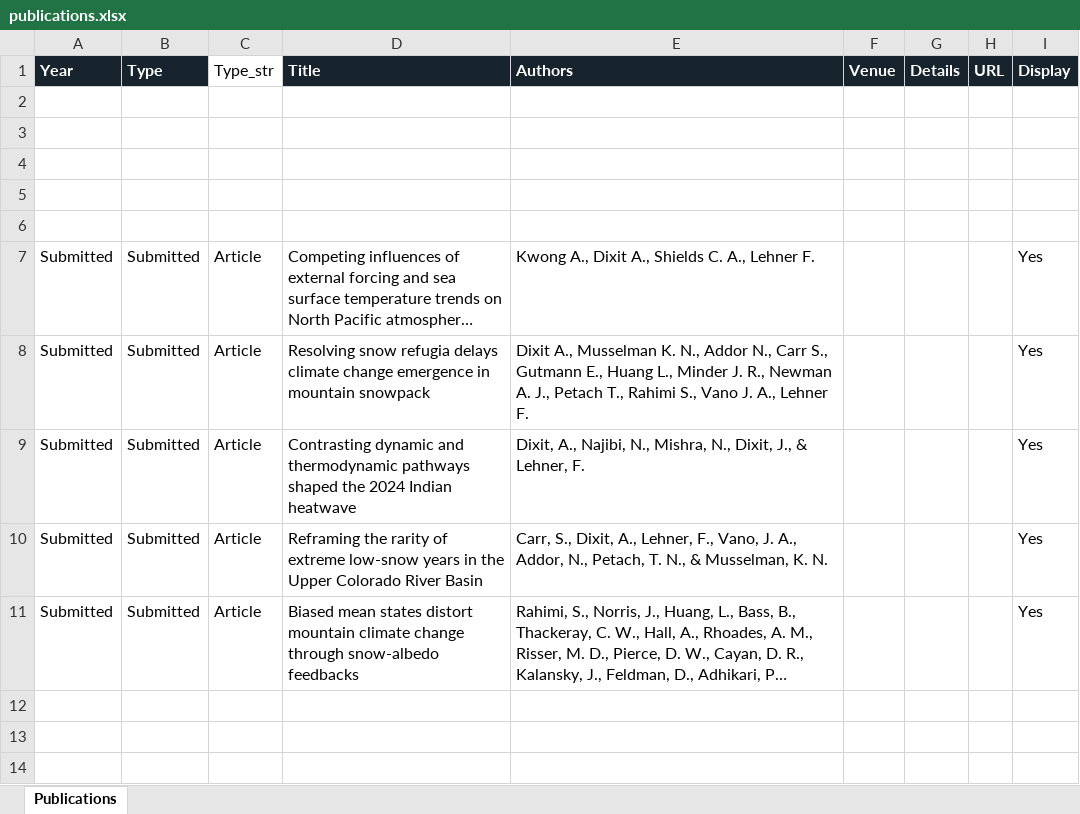
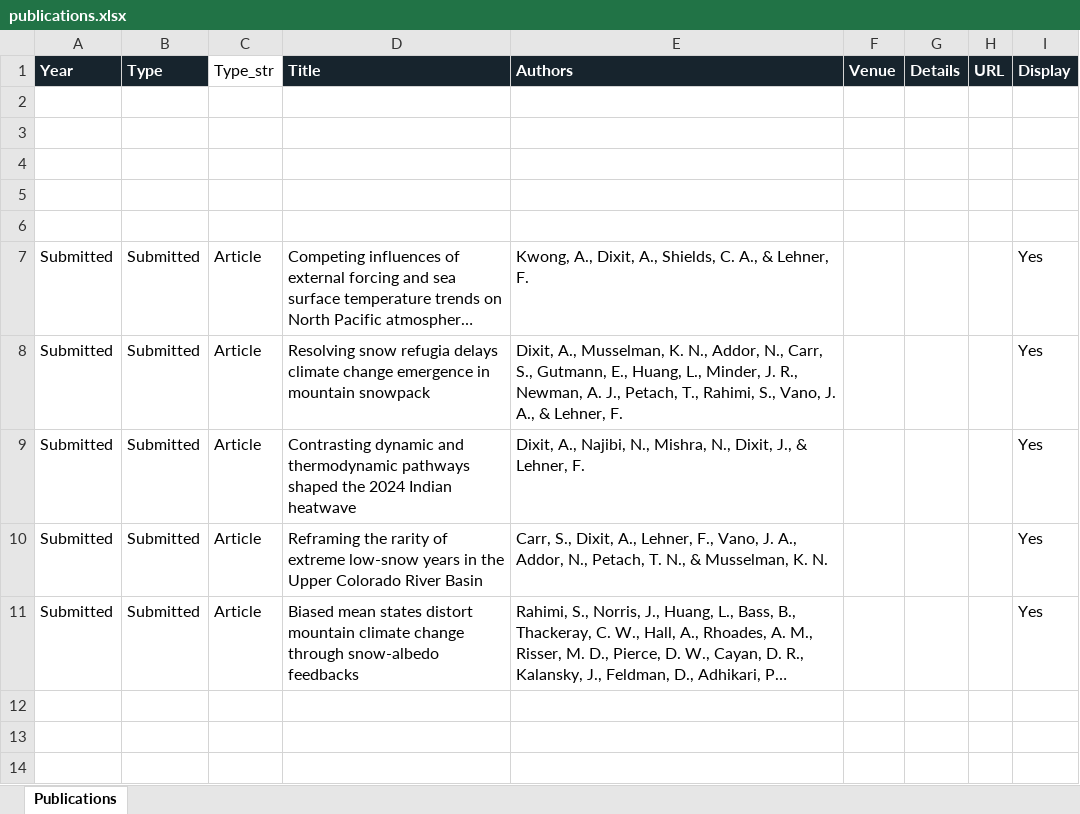
Before and after one commit to ankur572/ankur572.github.io, an Excel workbook: data/publications.xlsx, sheet Publications, drawn as a sheet; only a part is shown; long unchanged cells end in …; values as stored, in another font and other column widths than the file's, no borders; table styles not drawn; the diff names each change by its address in the sheet, - before the commit and + after, or states it on an @@ line.

Commit message:
Add files via upload

```diff
--- a/data/publications.xlsx (sheet Publications)
+++ b/data/publications.xlsx (sheet Publications)
-E7 (Authors): Kwong A., Dixit A., Shields C. A., Lehner F.
+E7 (Authors): Kwong, A., Dixit, A., Shields, C. A., & Lehner, F.
-E8 (Authors): Dixit A., Musselman K. N., Addor N., Carr S., Gutmann E., Huang L., Minder J. R., Newman A. J., Petach T., Rahimi S., Vano J. A., Lehner F.
+E8 (Authors): Dixit, A., Musselman, K. N., Addor, N., Carr, S., Gutmann, E., Huang, L., Minder, J. R., Newman, A. J., Petach, T., Rahimi, S., Vano, J. A., & Lehner, F.
```
